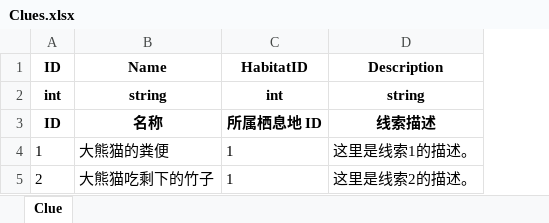
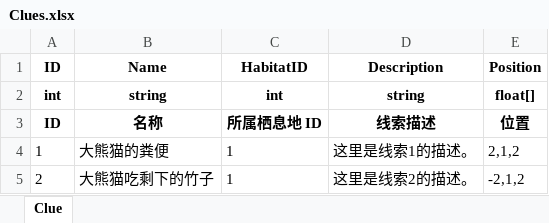
Before and after one commit to daixxtech/habitats-exploration, an Excel workbook: Config/Clues.xlsx, sheet Clue, drawn as a sheet; values as stored, in another font and other column widths than the file's, no borders; the diff names each change by its address in the sheet, - before the commit and + after, or states it on an @@ line.

```diff
--- a/Config/Clues.xlsx (sheet Clue)
+++ b/Config/Clues.xlsx (sheet Clue)
+column E (Position), rows 2-5: float[] | 位置 | 2,1,2 | -2,1,2
```
Also changed, not shown: 7 other files.
